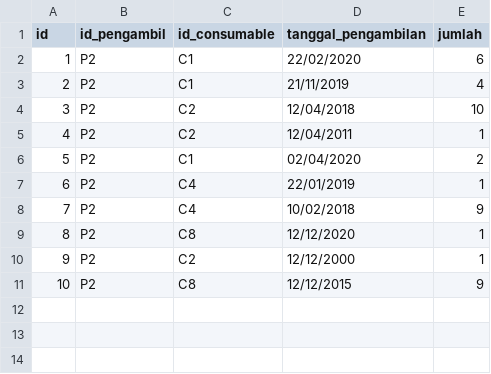
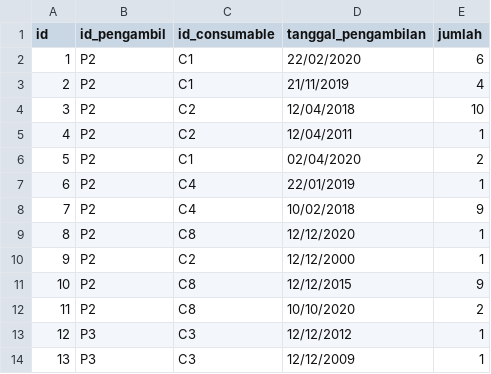
Before and after one commit to bayusamudra5502/TubesDaspro, a CSV file: db/consumable_history.csv, drawn as a sheet; the diff names each change by its address in the sheet, - before the commit and + after, or states it on an @@ line.

Commit message:
memvalidasi tanggal pada item permintaan

```diff
--- a/db/consumable_history.csv
+++ b/db/consumable_history.csv
+row 12: 11 | P2 | C8 | 10/10/2020 | 2
+row 13: 12 | P3 | C3 | 12/12/2012 | 1
+row 14: 13 | P3 | C3 | 12/12/2009 | 1
```
Also changed, not shown: db/consumable.csv, 7 other files.
